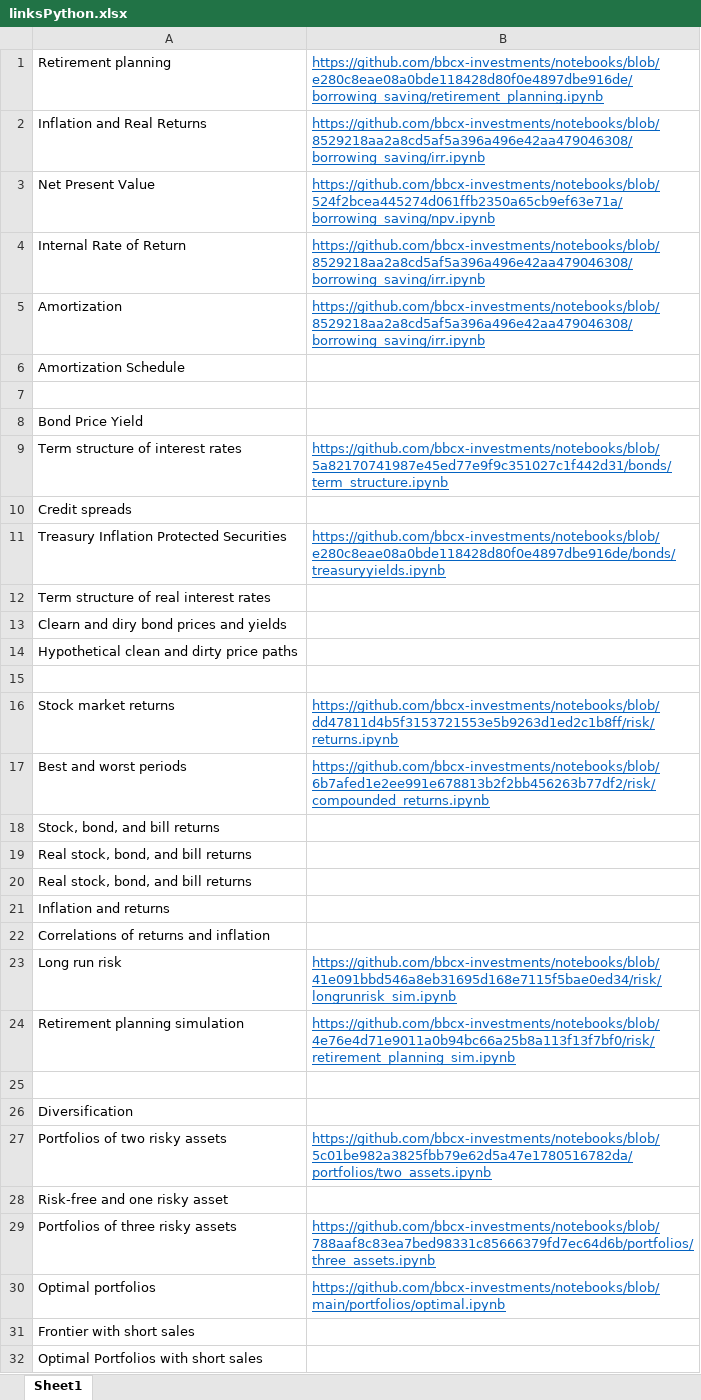
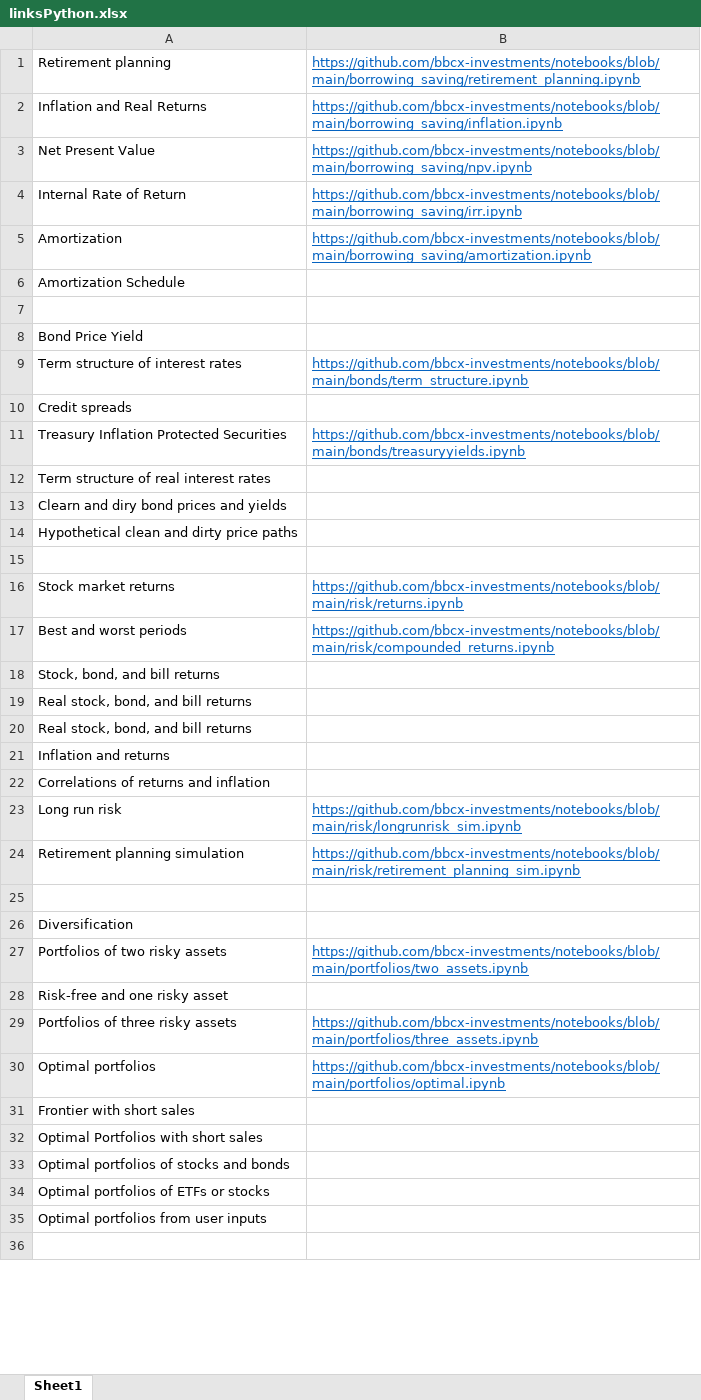
Before and after one commit to bbcx-investments/notebooks, an Excel workbook: linksPython.xlsx, sheet Sheet1, drawn as a sheet; only a part is shown; the shorter side is filled out with more unchanged rows; values as stored, in another font and other column widths than the file's, no borders; the diff covers the shown part only; the diff names each change by its address in the sheet, - before the commit and + after, or states it on an @@ line.

Commit message:
Add files via upload
linksPython.xlsx edited

```diff
--- a/linksPython.xlsx (sheet Sheet1)
+++ b/linksPython.xlsx (sheet Sheet1)
-B1: https://github.com/bbcx-investments/notebooks/blob/e280c8eae08a0bde118428d80f0e4897dbe916de/borrowing_saving/retirement_planning.ipynb
+B1: https://github.com/bbcx-investments/notebooks/blob/main/borrowing_saving/retirement_planning.ipynb
-B2: https://github.com/bbcx-investments/notebooks/blob/8529218aa2a8cd5af5a396a496e42aa479046308/borrowing_saving/irr.ipynb
+B2: https://github.com/bbcx-investments/notebooks/blob/main/borrowing_saving/inflation.ipynb
-B3: https://github.com/bbcx-investments/notebooks/blob/524f2bcea445274d061ffb2350a65cb9ef63e71a/borrowing_saving/npv.ipynb
+B3: https://github.com/bbcx-investments/notebooks/blob/main/borrowing_saving/npv.ipynb
-B4: https://github.com/bbcx-investments/notebooks/blob/8529218aa2a8cd5af5a396a496e42aa479046308/borrowing_saving/irr.ipynb
+B4: https://github.com/bbcx-investments/notebooks/blob/main/borrowing_saving/irr.ipynb
-B5: https://github.com/bbcx-investments/notebooks/blob/8529218aa2a8cd5af5a396a496e42aa479046308/borrowing_saving/irr.ipynb
+B5: https://github.com/bbcx-investments/notebooks/blob/main/borrowing_saving/amortization.ipynb
-B9: https://github.com/bbcx-investments/notebooks/blob/5a82170741987e45ed77e9f9c351027c1f442d31/bonds/term_structure.ipynb
+B9: https://github.com/bbcx-investments/notebooks/blob/main/bonds/term_structure.ipynb
-B11: https://github.com/bbcx-investments/notebooks/blob/e280c8eae08a0bde118428d80f0e4897dbe916de/bonds/treasuryyields.ipynb
+B11: https://github.com/bbcx-investments/notebooks/blob/main/bonds/treasuryyields.ipynb
-B16: https://github.com/bbcx-investments/notebooks/blob/dd47811d4b5f3153721553e5b9263d1ed2c1b8ff/risk/returns.ipynb
+B16: https://github.com/bbcx-investments/notebooks/blob/main/risk/returns.ipynb
-B17: https://github.com/bbcx-investments/notebooks/blob/6b7afed1e2ee991e678813b2f2bb456263b77df2/risk/compounded_returns.ipynb
+B17: https://github.com/bbcx-investments/notebooks/blob/main/risk/compounded_returns.ipynb
-B23: https://github.com/bbcx-investments/notebooks/blob/41e091bbd546a8eb31695d168e7115f5bae0ed34/risk/longrunrisk_sim.ipynb
+B23: https://github.com/bbcx-investments/notebooks/blob/main/risk/longrunrisk_sim.ipynb
-B24: https://github.com/bbcx-investments/notebooks/blob/4e76e4d71e9011a0b94bc66a25b8a113f13f7bf0/risk/retirement_planning_sim.ipynb
+B24: https://github.com/bbcx-investments/notebooks/blob/main/risk/retirement_planning_sim.ipynb
-B27: https://github.com/bbcx-investments/notebooks/blob/5c01be982a3825fbb79e62d5a47e1780516782da/portfolios/two_assets.ipynb
+B27: https://github.com/bbcx-investments/notebooks/blob/main/portfolios/two_assets.ipynb
-B29: https://github.com/bbcx-investments/notebooks/blob/788aaf8c83ea7bed98331c85666379fd7ec64d6b/portfolios/three_assets.ipynb
+B29: https://github.com/bbcx-investments/notebooks/blob/main/portfolios/three_assets.ipynb
```
Also changed, not shown: 8 edited cells elsewhere in this sheet.
